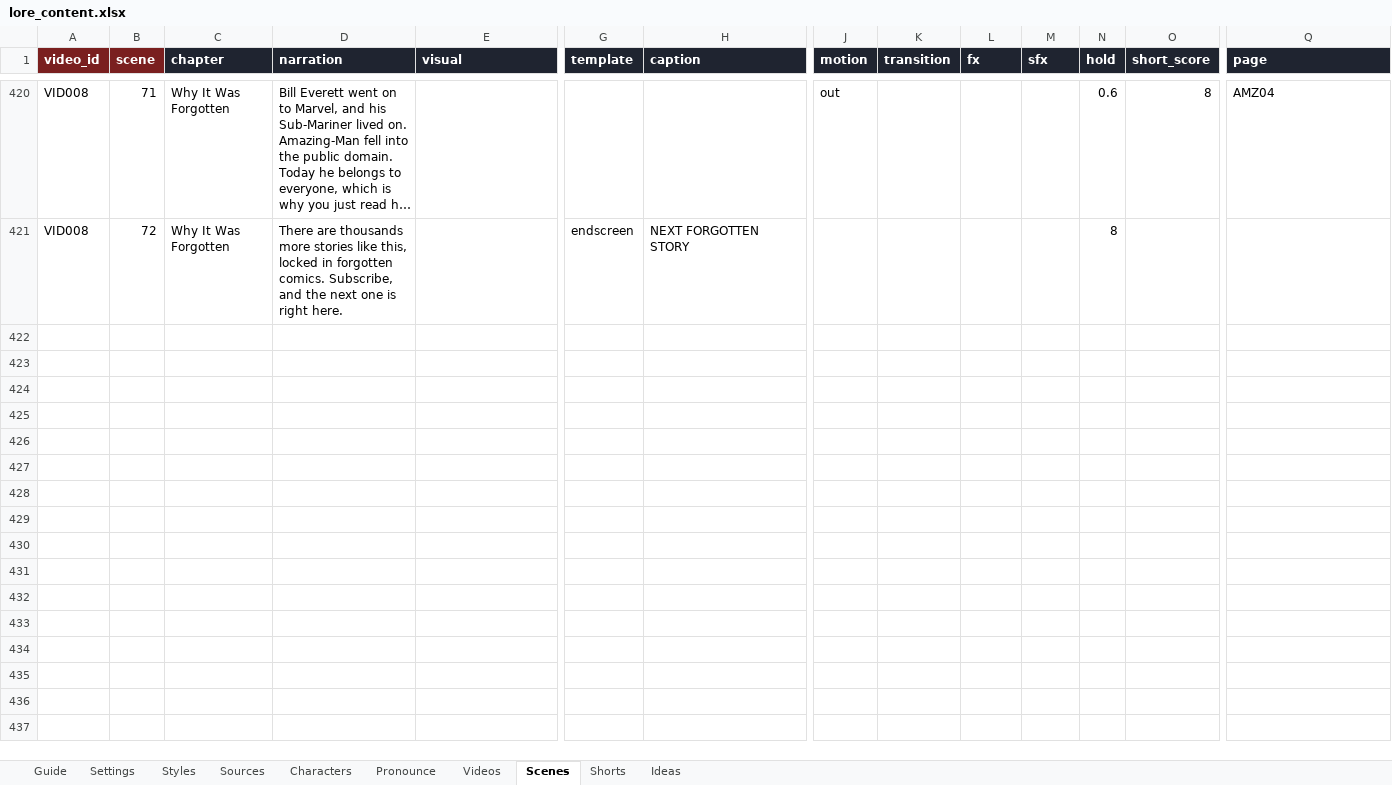
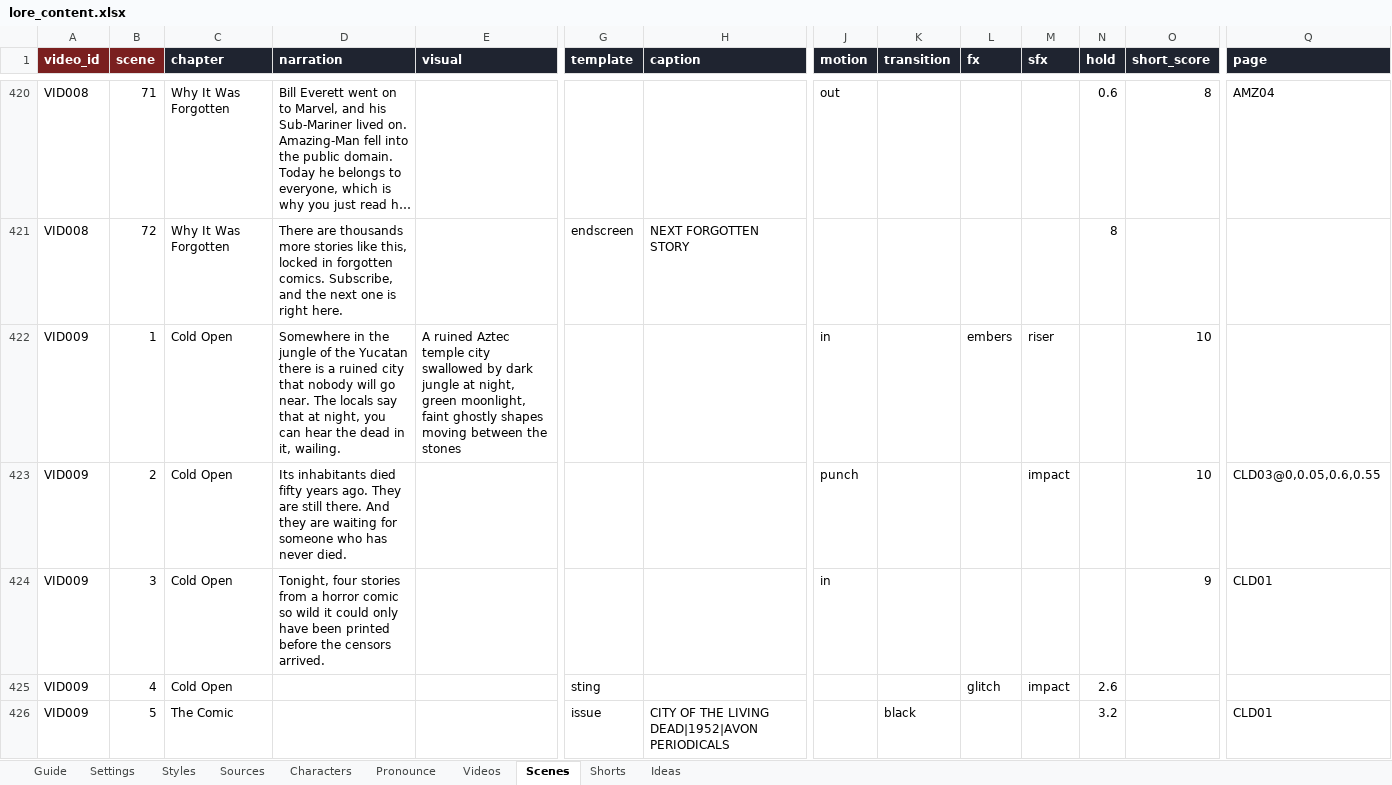
Before and after one commit to Aayush-13-cpu/lore-engine, an Excel workbook: content/lore_content.xlsx, sheet Scenes, drawn as a sheet; only a part is shown, gaps mark what is left out; long unchanged cells end in …; values as stored, in another font and other column widths than the file's, no borders; rows hold the shown columns only; the diff covers the shown part only; the diff names each change by its address in the sheet, - before the commit and + after, or states it on an @@ line.

```diff
--- a/content/lore_content.xlsx (sheet Scenes)
+++ b/content/lore_content.xlsx (sheet Scenes)
+row 422: VID009 | 1 | Cold Open | Somewhere in the jungle of the Yucatan there is a ruined city that nobody will go near. The locals say that at night, you can hear the dead in it, wailing. | A ruined Aztec temple city swallowed by dark jungle at night, green moonlight, faint ghostly shapes moving between the stones |  |  | in |  | embers | riser |  | 10
+row 423: VID009 | 2 | Cold Open | Its inhabitants died fifty years ago. They are still there. And they are waiting for someone who has never died. |  |  |  | punch |  |  | impact |  | 10 | CLD03@0,0.05,0.6,0.55
+row 424: VID009 | 3 | Cold Open | Tonight, four stories from a horror comic so wild it could only have been printed before the censors arrived. |  |  |  | in |  |  |  |  | 9 | CLD01
+row 425: VID009 | 4 | Cold Open |  |  | sting |  |  |  | glitch | impact | 2.6
+row 426: VID009 | 5 | The Comic |  |  | issue | CITY OF THE LIVING DEAD|1952|AVON PERIODICALS |  | black |  |  | 3.2 |  | CLD01
```
Also changed, not shown: 121 added rows elsewhere in this sheet, sheet Sources, sheet Videos, sheet Shorts.
